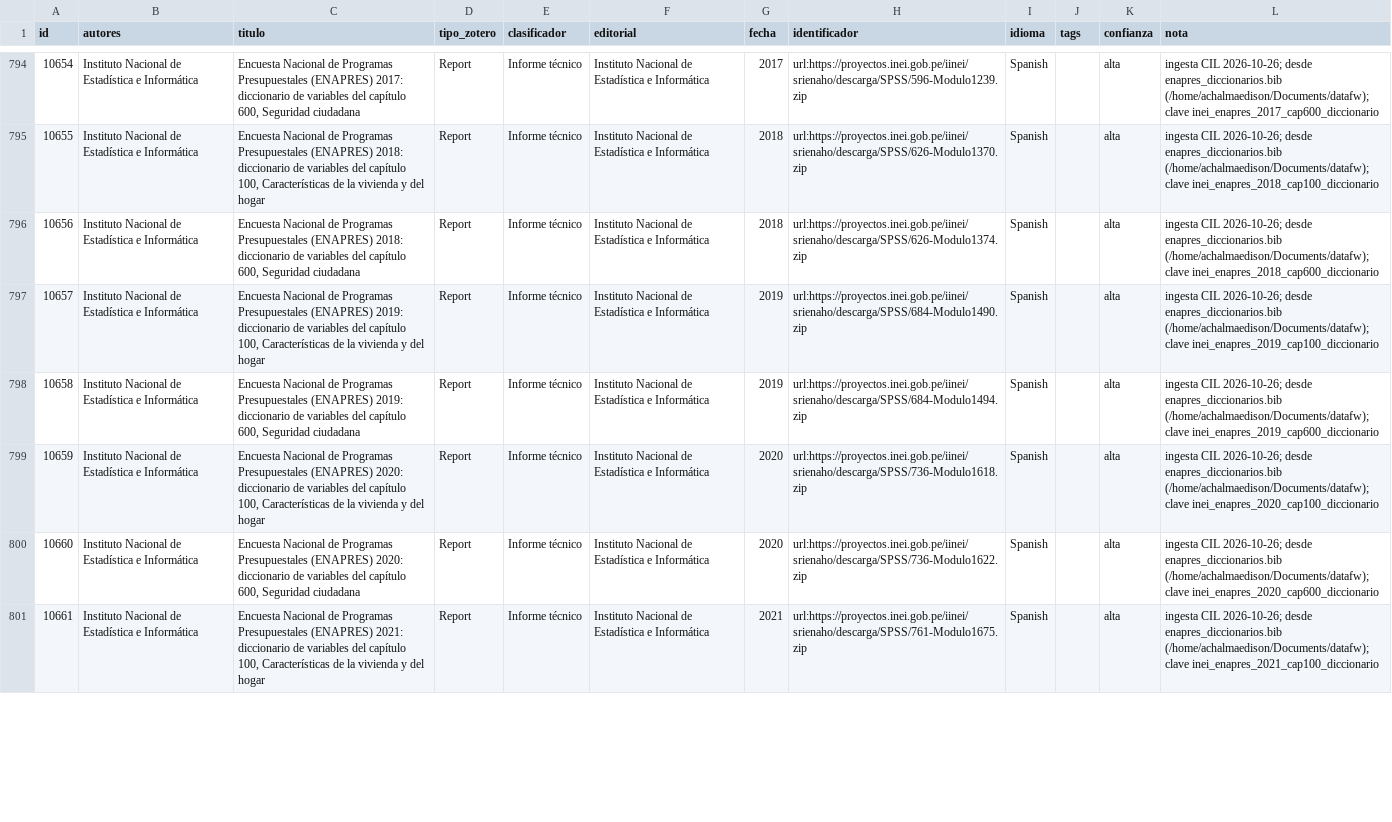
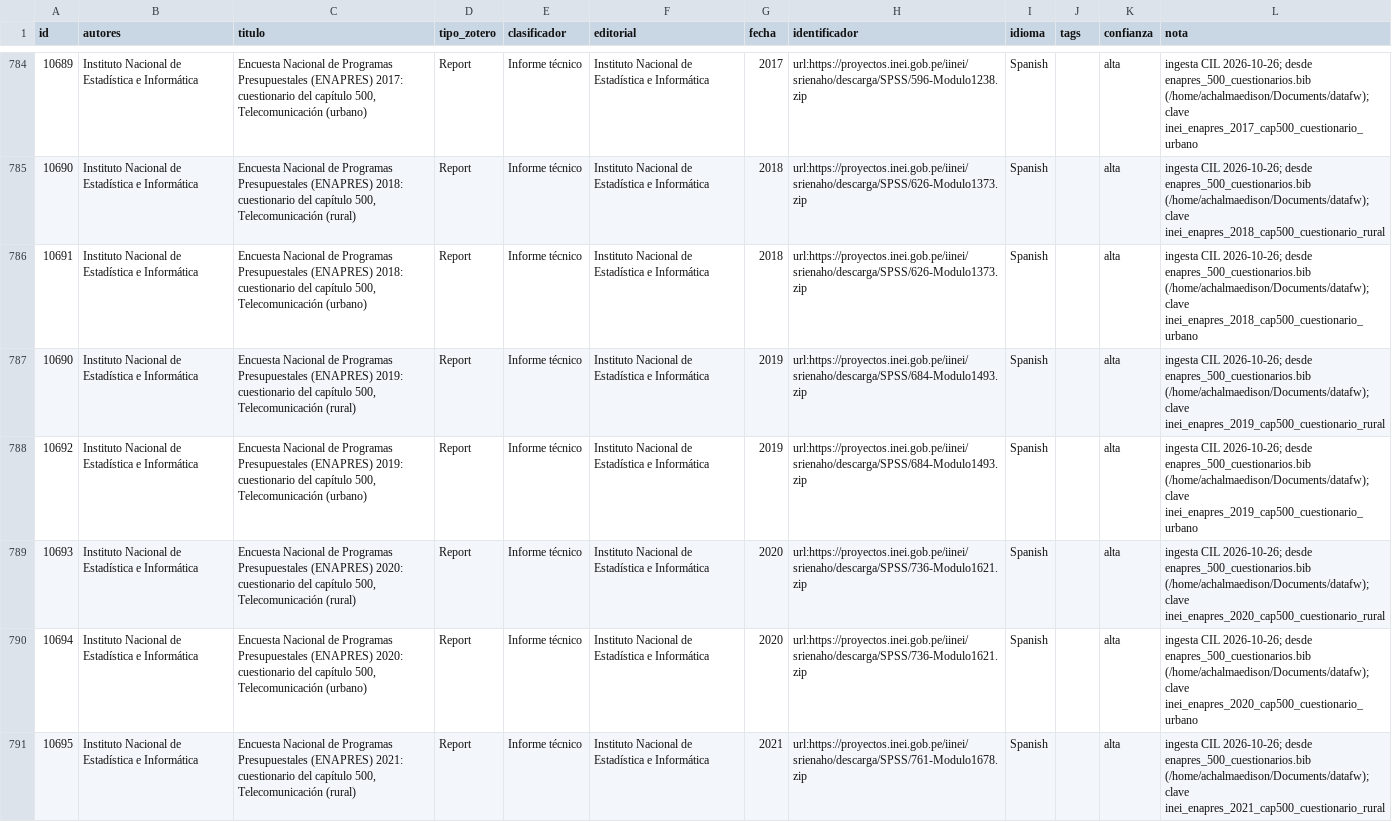
Before and after one commit to achalmed/scripts_for_calibre, a TSV file: catalogacion/resumen_catalogacion.tsv, drawn as a sheet; only a part is shown, gaps mark what is left out; addresses are those after the commit; the diff covers the shown part only; the diff names each change by its address in the sheet, - before the commit and + after, or states it on an @@ line.

```diff
--- a/catalogacion/resumen_catalogacion.tsv
+++ b/catalogacion/resumen_catalogacion.tsv
-A784 (id): 10654
+A784 (id): 10689
-C784 (titulo): …(ENAPRES) 2017: diccionario de variables del capítulo 600, Seguridad ciudadana
+C784 (titulo): …(ENAPRES) 2017: cuestionario del capítulo 500, Telecomunicación (urbano)
-H784 (identificador): url:https://proyectos.inei.gob.pe/iinei/srienaho/descarga/SPSS/596-Modulo1239.zip
+H784 (identificador): url:https://proyectos.inei.gob.pe/iinei/srienaho/descarga/SPSS/596-Modulo1238.zip
-L784 (nota): …2026-10-26; desde enapres_diccionarios.bib (/home/achalmaedison/Documents/datafw); clave inei_enapres_2017_cap600_diccionario
+L784 (nota): …2026-10-26; desde enapres_500_cuestionarios.bib (/home/achalmaedison/Documents/datafw); clave inei_enapres_2017_cap500_cuestionario_urbano
-A785 (id): 10655
+A785 (id): 10690
-C785 (titulo): …(ENAPRES) 2018: diccionario de variables del capítulo 100, Características de la vivienda y del hogar
+C785 (titulo): …(ENAPRES) 2018: cuestionario del capítulo 500, Telecomunicación (rural)
-H785 (identificador): url:https://proyectos.inei.gob.pe/iinei/srienaho/descarga/SPSS/626-Modulo1370.zip
+H785 (identificador): url:https://proyectos.inei.gob.pe/iinei/srienaho/descarga/SPSS/626-Modulo1373.zip
-L785 (nota): …2026-10-26; desde enapres_diccionarios.bib (/home/achalmaedison/Documents/datafw); clave inei_enapres_2018_cap100_diccionario
+L785 (nota): …2026-10-26; desde enapres_500_cuestionarios.bib (/home/achalmaedison/Documents/datafw); clave inei_enapres_2018_cap500_cuestionario_rural
-A786 (id): 10656
+A786 (id): 10691
-C786 (titulo): …(ENAPRES) 2018: diccionario de variables del capítulo 600, Seguridad ciudadana
+C786 (titulo): …(ENAPRES) 2018: cuestionario del capítulo 500, Telecomunicación (urbano)
-H786 (identificador): url:https://proyectos.inei.gob.pe/iinei/srienaho/descarga/SPSS/626-Modulo1374.zip
+H786 (identificador): url:https://proyectos.inei.gob.pe/iinei/srienaho/descarga/SPSS/626-Modulo1373.zip
-L786 (nota): …2026-10-26; desde enapres_diccionarios.bib (/home/achalmaedison/Documents/datafw); clave inei_enapres_2018_cap600_diccionario
+L786 (nota): …2026-10-26; desde enapres_500_cuestionarios.bib (/home/achalmaedison/Documents/datafw); clave inei_enapres_2018_cap500_cuestionario_urbano
-A787 (id): 10657
+A787 (id): 10690
-C787 (titulo): …(ENAPRES) 2019: diccionario de variables del capítulo 100, Características de la vivienda y del hogar
+C787 (titulo): …(ENAPRES) 2019: cuestionario del capítulo 500, Telecomunicación (rural)
-H787 (identificador): url:https://proyectos.inei.gob.pe/iinei/srienaho/descarga/SPSS/684-Modulo1490.zip
+H787 (identificador): url:https://proyectos.inei.gob.pe/iinei/srienaho/descarga/SPSS/684-Modulo1493.zip
-L787 (nota): …2026-10-26; desde enapres_diccionarios.bib (/home/achalmaedison/Documents/datafw); clave inei_enapres_2019_cap100_diccionario
+L787 (nota): …2026-10-26; desde enapres_500_cuestionarios.bib (/home/achalmaedison/Documents/datafw); clave inei_enapres_2019_cap500_cuestionario_rural
-A788 (id): 10658
+A788 (id): 10692
-C788 (titulo): …(ENAPRES) 2019: diccionario de variables del capítulo 600, Seguridad ciudadana
+C788 (titulo): …(ENAPRES) 2019: cuestionario del capítulo 500, Telecomunicación (urbano)
-H788 (identificador): url:https://proyectos.inei.gob.pe/iinei/srienaho/descarga/SPSS/684-Modulo1494.zip
+H788 (identificador): url:https://proyectos.inei.gob.pe/iinei/srienaho/descarga/SPSS/684-Modulo1493.zip
-L788 (nota): …2026-10-26; desde enapres_diccionarios.bib (/home/achalmaedison/Documents/datafw); clave inei_enapres_2019_cap600_diccionario
+L788 (nota): …2026-10-26; desde enapres_500_cuestionarios.bib (/home/achalmaedison/Documents/datafw); clave inei_enapres_2019_cap500_cuestionario_urbano
-A789 (id): 10659
+A789 (id): 10693
-C789 (titulo): …(ENAPRES) 2020: diccionario de variables del capítulo 100, Características de la vivienda y del hogar
+C789 (titulo): …(ENAPRES) 2020: cuestionario del capítulo 500, Telecomunicación (rural)
-H789 (identificador): url:https://proyectos.inei.gob.pe/iinei/srienaho/descarga/SPSS/736-Modulo1618.zip
+H789 (identificador): url:https://proyectos.inei.gob.pe/iinei/srienaho/descarga/SPSS/736-Modulo1621.zip
-L789 (nota): …2026-10-26; desde enapres_diccionarios.bib (/home/achalmaedison/Documents/datafw); clave inei_enapres_2020_cap100_diccionario
+L789 (nota): …2026-10-26; desde enapres_500_cuestionarios.bib (/home/achalmaedison/Documents/datafw); clave inei_enapres_2020_cap500_cuestionario_rural
-A790 (id): 10660
+A790 (id): 10694
-C790 (titulo): …(ENAPRES) 2020: diccionario de variables del capítulo 600, Seguridad ciudadana
+C790 (titulo): …(ENAPRES) 2020: cuestionario del capítulo 500, Telecomunicación (urbano)
-H790 (identificador): url:https://proyectos.inei.gob.pe/iinei/srienaho/descarga/SPSS/736-Modulo1622.zip
+H790 (identificador): url:https://proyectos.inei.gob.pe/iinei/srienaho/descarga/SPSS/736-Modulo1621.zip
-L790 (nota): …2026-10-26; desde enapres_diccionarios.bib (/home/achalmaedison/Documents/datafw); clave inei_enapres_2020_cap600_diccionario
+L790 (nota): …2026-10-26; desde enapres_500_cuestionarios.bib (/home/achalmaedison/Documents/datafw); clave inei_enapres_2020_cap500_cuestionario_urbano
-A791 (id): 10661
+A791 (id): 10695
-C791 (titulo): …(ENAPRES) 2021: diccionario de variables del capítulo 100, Características de la vivienda y del hogar
+C791 (titulo): …(ENAPRES) 2021: cuestionario del capítulo 500, Telecomunicación (rural)
-H791 (identificador): url:https://proyectos.inei.gob.pe/iinei/srienaho/descarga/SPSS/761-Modulo1675.zip
+H791 (identificador): url:https://proyectos.inei.gob.pe/iinei/srienaho/descarga/SPSS/761-Modulo1678.zip
-L791 (nota): …2026-10-26; desde enapres_diccionarios.bib (/home/achalmaedison/Documents/datafw); clave inei_enapres_2021_cap100_diccionario
+L791 (nota): …2026-10-26; desde enapres_500_cuestionarios.bib (/home/achalmaedison/Documents/datafw); clave inei_enapres_2021_cap500_cuestionario_rural
```
Also changed, not shown: 10 removed rows and 56 edited cells elsewhere in this file, 56 other files.
